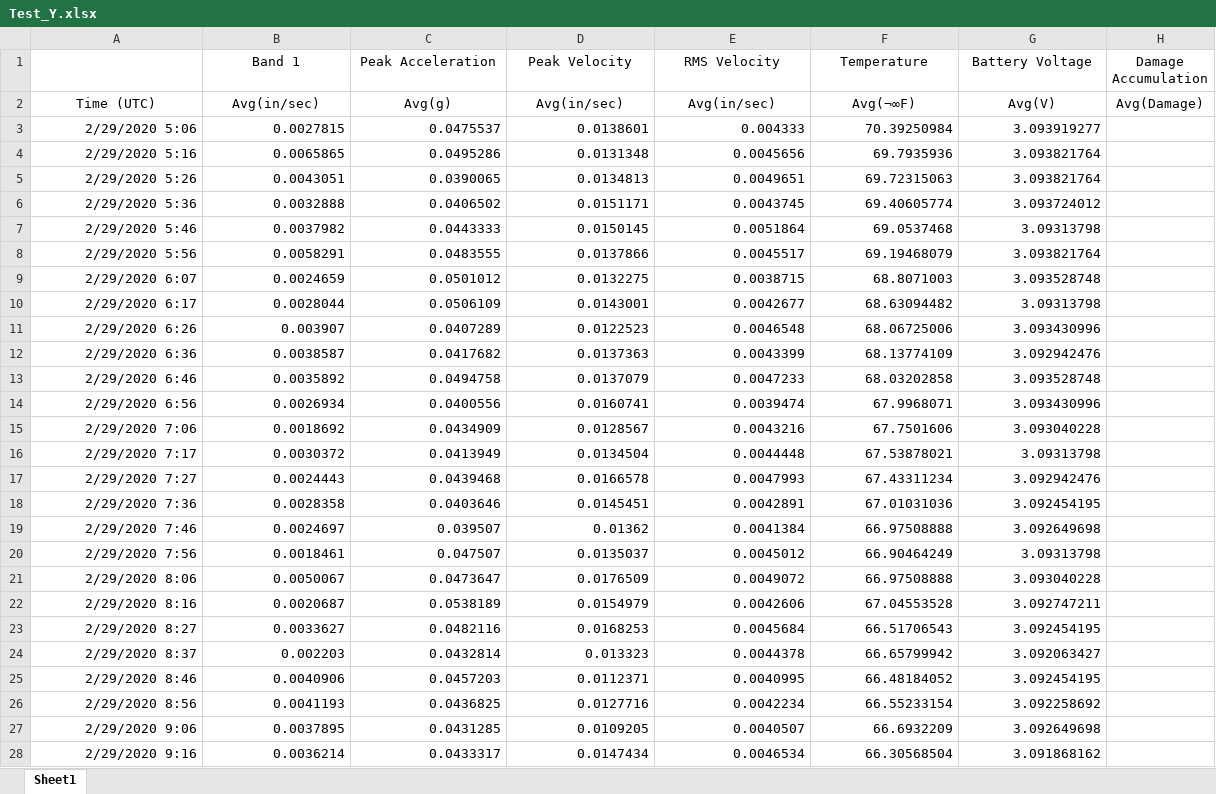
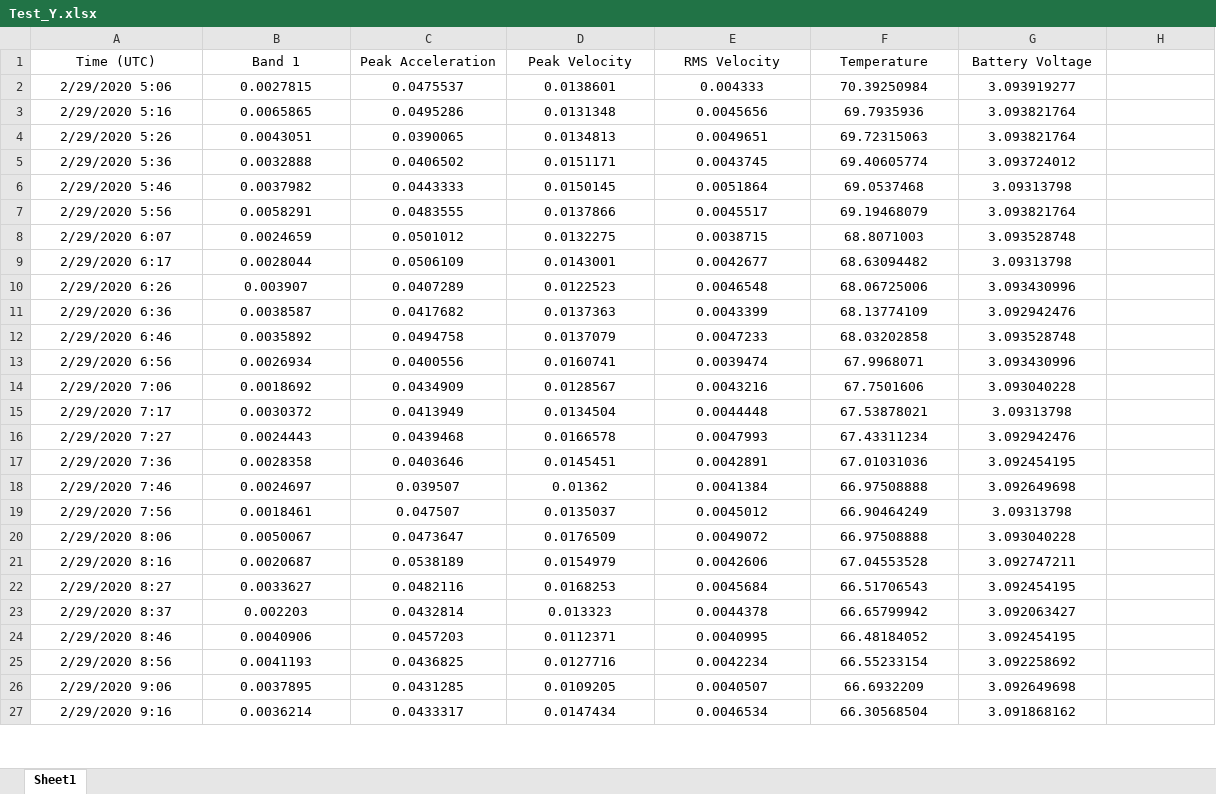
Before and after one commit to jiangshuo0524/Hackathon_DETC_2020, an Excel workbook: processed_data/Lathe/Test_Y.xlsx, sheet Sheet1, drawn as a sheet; only a part is shown; values as stored, in another font and other column widths than the file's, no borders; removed rows and columns are numbered as before the commit, all else as after; the diff covers the shown part only; the diff names each change by its address in the sheet, - before the commit and + after, or states it on an @@ line.

```diff
--- a/processed_data/Lathe/Test_Y.xlsx (sheet Sheet1)
+++ b/processed_data/Lathe/Test_Y.xlsx (sheet Sheet1)
-A1: (empty)
+A1: Time (UTC)
-H1: Damage Accumulation
+H1: (empty)
-row 2: Time (UTC) | Avg(in/sec) | Avg(g) | Avg(in/sec) | Avg(in/sec) | Avg(¬∞F) | Avg(V) | Avg(Damage)
-A2:G27 alignment: right
+A2:G27 alignment: center
```
Also changed, not shown: cell formats elsewhere in this sheet, processed_data/Bridgeport_3/Train_X.xlsx, processed_data/Drill/Train_X.xlsx, 41 other files.
